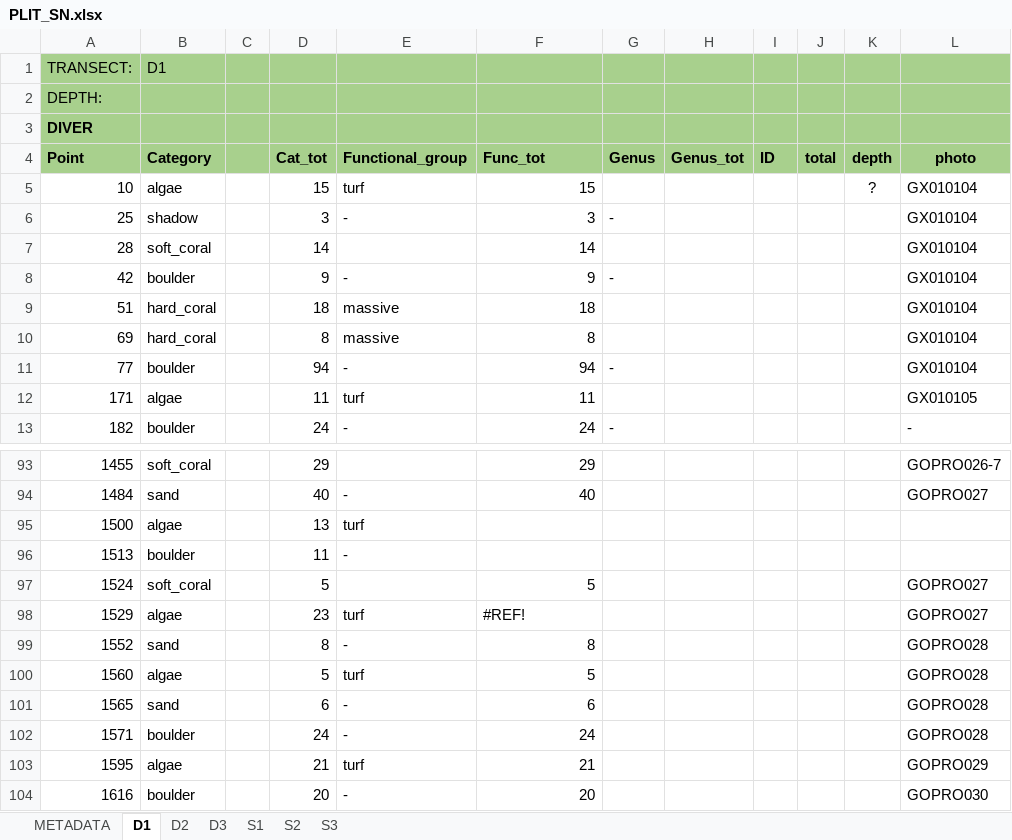
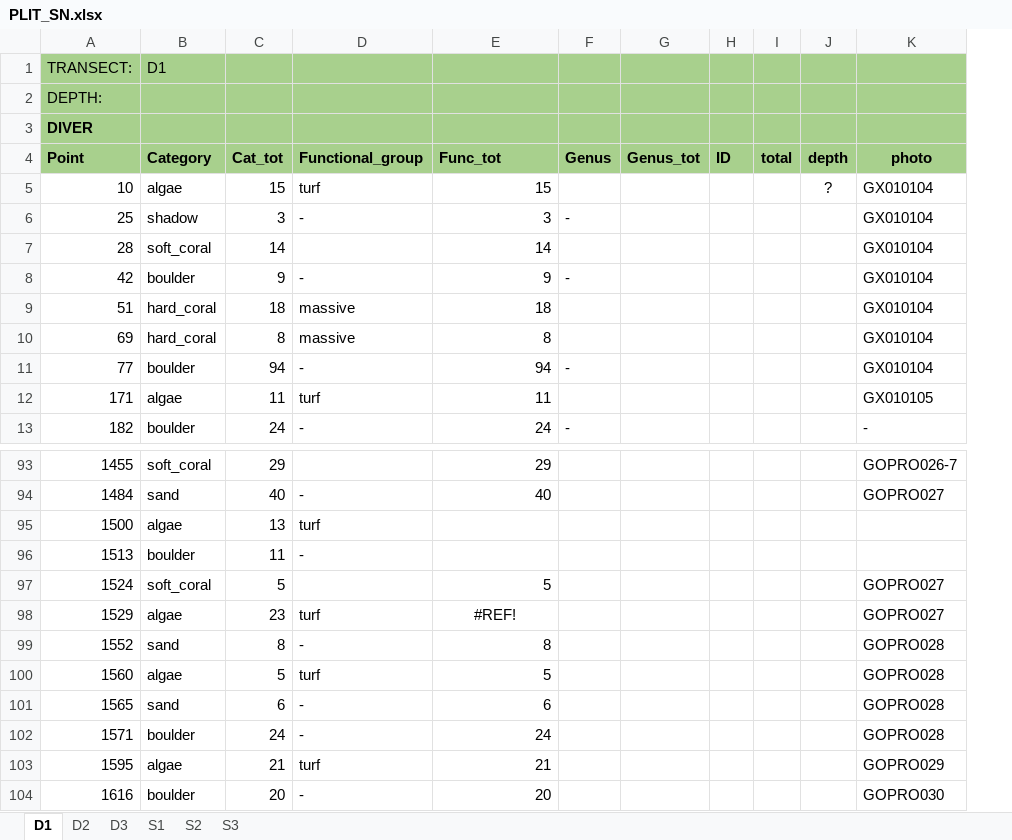
Before and after one commit to CCampanini/Campanini_Gosser_et_al-Effective_combination_reef_monitoring_Okinawa_metabarcoding, an Excel workbook: Multi-taxa_data/PLITs/extraction/PLIT_SN.xlsx, sheet D1, drawn as a sheet; only a part is shown, gaps mark what is left out; values as stored, in another font and other column widths than the file's, no borders; charts and pictures not drawn; removed rows and columns are numbered as before the commit, all else as after; the diff covers the shown part only; the diff names each change by its address in the sheet, - before the commit and + after, or states it on an @@ line.

Commit message:
Update PLIT_SN.xlsx
removed METADATA sheet

```diff
--- a/Multi-taxa_data/PLITs/extraction/PLIT_SN.xlsx (sheet D1)
+++ b/Multi-taxa_data/PLITs/extraction/PLIT_SN.xlsx (sheet D1)
-sheet tab: METADATA
-column C, empty
-E98 alignment: left
+E98 alignment: center
```
Also changed, not shown: cell formats elsewhere in this sheet, formulas that keep their value, charts or pictures.
